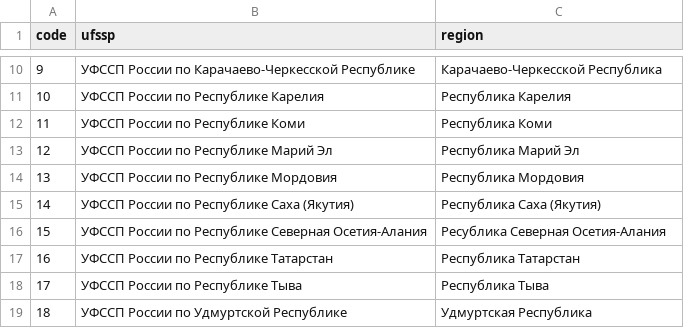
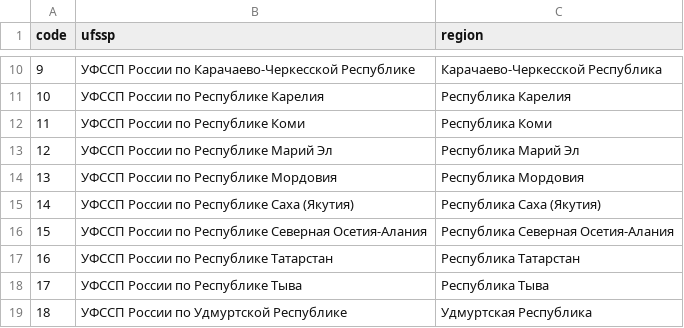
Before and after one commit to kuznetsovProff/shareform, a CSV file: fssplist/regions.csv, drawn as a sheet; only a part is shown, gaps mark what is left out.

```diff
--- a/fssplist/regions.csv
+++ b/fssplist/regions.csv
@@ -15,3 +15,3 @@ code,ufssp,region
 14,"УФССП России по Республике Саха (Якутия)","Республика Саха (Якутия)"
-15,"УФССП России по Республике Северная Осетия-Алания","Ресублика Северная Осетия-Алания"
+15,"УФССП России по Республике Северная Осетия-Алания","Республика Северная Осетия-Алания"
 16,"УФССП России по Республике Татарстан","Республика Татарстан"
```
Also changed, not shown: 2 other files.
